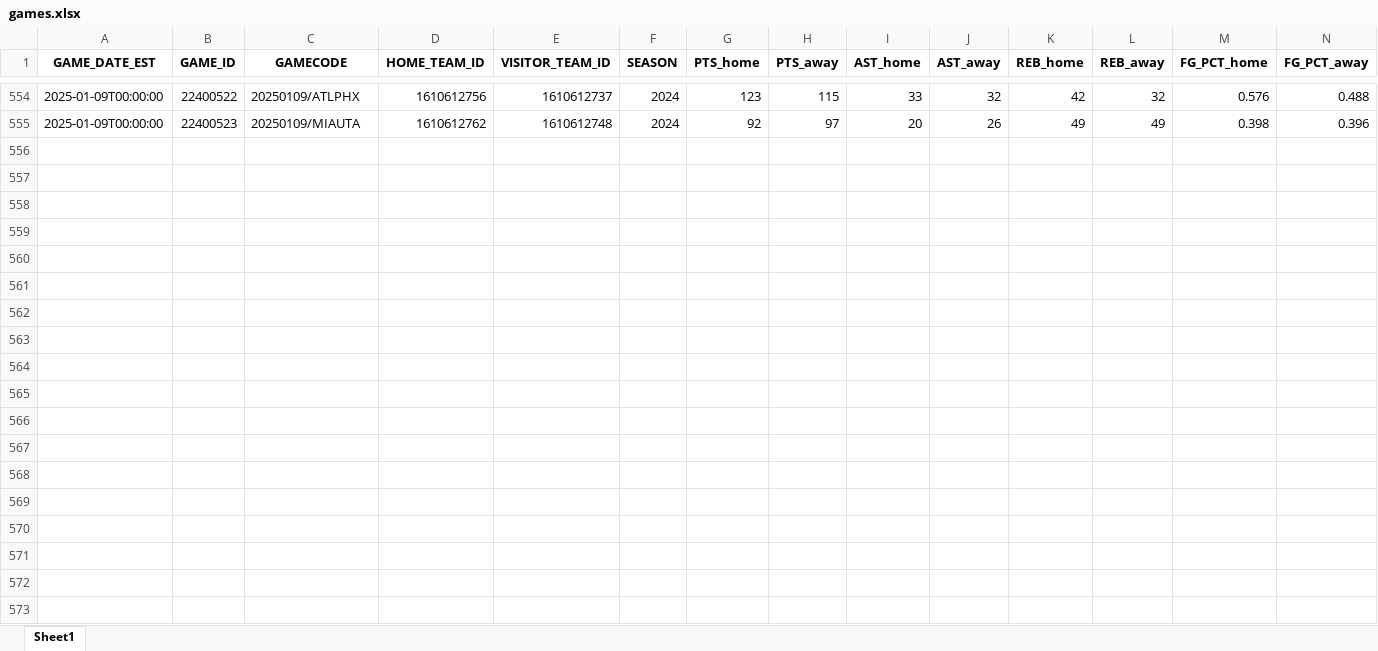
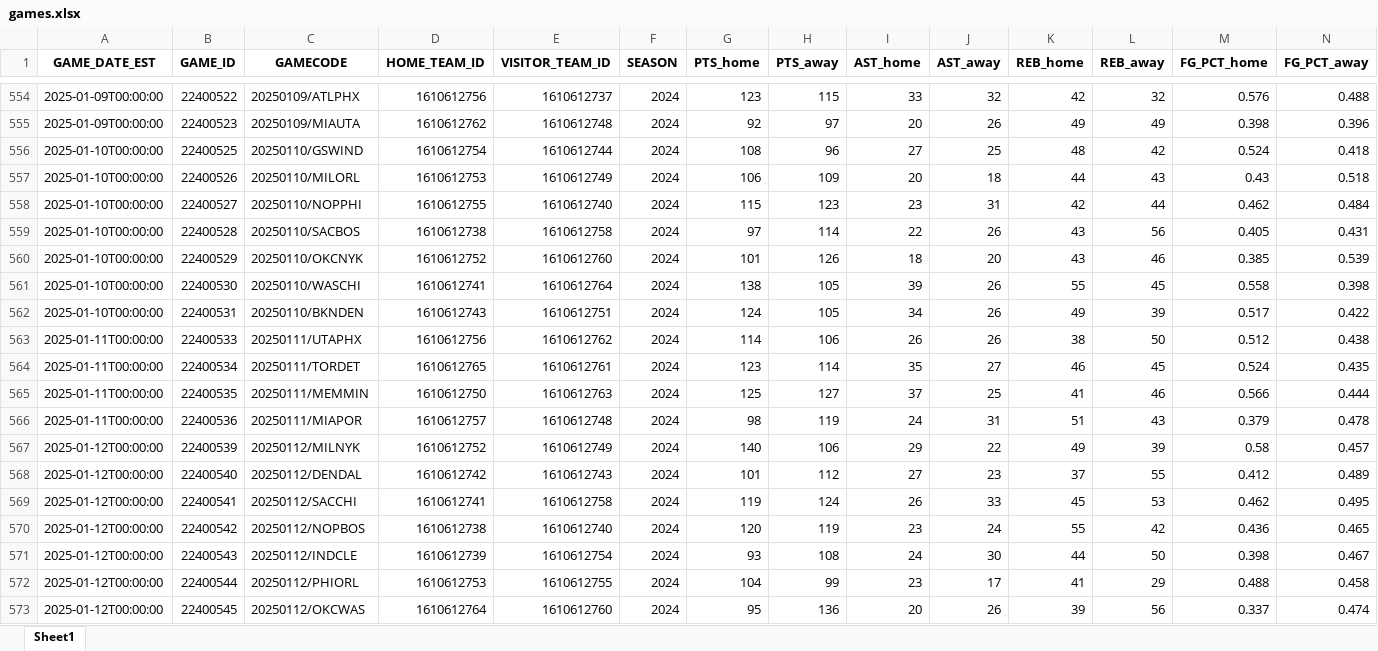
Before and after one commit to FabioDPires/NBA_prevision, an Excel workbook: model/data/games.xlsx, sheet Sheet1, drawn as a sheet; only a part is shown, gaps mark what is left out; values as stored, in another font and other column widths than the file's, no borders; rows hold the shown columns only; the diff covers the shown part only; the diff names each change by its address in the sheet, - before the commit and + after, or states it on an @@ line.

```diff
--- a/model/data/games.xlsx (sheet Sheet1)
+++ b/model/data/games.xlsx (sheet Sheet1)
+row 556: 2025-01-10T00:00:00 | 22400525 | 20250110/GSWIND | 1610612754 | 1610612744 | 2024 | 108 | 96 | 27 | 25 | 48 | 42 | 0.524 | 0.418
+row 557: 2025-01-10T00:00:00 | 22400526 | 20250110/MILORL | 1610612753 | 1610612749 | 2024 | 106 | 109 | 20 | 18 | 44 | 43 | 0.43 | 0.518
+row 558: 2025-01-10T00:00:00 | 22400527 | 20250110/NOPPHI | 1610612755 | 1610612740 | 2024 | 115 | 123 | 23 | 31 | 42 | 44 | 0.462 | 0.484
+row 559: 2025-01-10T00:00:00 | 22400528 | 20250110/SACBOS | 1610612738 | 1610612758 | 2024 | 97 | 114 | 22 | 26 | 43 | 56 | 0.405 | 0.431
+row 560: 2025-01-10T00:00:00 | 22400529 | 20250110/OKCNYK | 1610612752 | 1610612760 | 2024 | 101 | 126 | 18 | 20 | 43 | 46 | 0.385 | 0.539
+row 561: 2025-01-10T00:00:00 | 22400530 | 20250110/WASCHI | 1610612741 | 1610612764 | 2024 | 138 | 105 | 39 | 26 | 55 | 45 | 0.558 | 0.398
+row 562: 2025-01-10T00:00:00 | 22400531 | 20250110/BKNDEN | 1610612743 | 1610612751 | 2024 | 124 | 105 | 34 | 26 | 49 | 39 | 0.517 | 0.422
+row 563: 2025-01-11T00:00:00 | 22400533 | 20250111/UTAPHX | 1610612756 | 1610612762 | 2024 | 114 | 106 | 26 | 26 | 38 | 50 | 0.512 | 0.438
+row 564: 2025-01-11T00:00:00 | 22400534 | 20250111/TORDET | 1610612765 | 1610612761 | 2024 | 123 | 114 | 35 | 27 | 46 | 45 | 0.524 | 0.435
+row 565: 2025-01-11T00:00:00 | 22400535 | 20250111/MEMMIN | 1610612750 | 1610612763 | 2024 | 125 | 127 | 37 | 25 | 41 | 46 | 0.566 | 0.444
+row 566: 2025-01-11T00:00:00 | 22400536 | 20250111/MIAPOR | 1610612757 | 1610612748 | 2024 | 98 | 119 | 24 | 31 | 51 | 43 | 0.379 | 0.478
+row 567: 2025-01-12T00:00:00 | 22400539 | 20250112/MILNYK | 1610612752 | 1610612749 | 2024 | 140 | 106 | 29 | 22 | 49 | 39 | 0.58 | 0.457
+row 568: 2025-01-12T00:00:00 | 22400540 | 20250112/DENDAL | 1610612742 | 1610612743 | 2024 | 101 | 112 | 27 | 23 | 37 | 55 | 0.412 | 0.489
+row 569: 2025-01-12T00:00:00 | 22400541 | 20250112/SACCHI | 1610612741 | 1610612758 | 2024 | 119 | 124 | 26 | 33 | 45 | 53 | 0.462 | 0.495
+row 570: 2025-01-12T00:00:00 | 22400542 | 20250112/NOPBOS | 1610612738 | 1610612740 | 2024 | 120 | 119 | 23 | 24 | 55 | 42 | 0.436 | 0.465
+row 571: 2025-01-12T00:00:00 | 22400543 | 20250112/INDCLE | 1610612739 | 1610612754 | 2024 | 93 | 108 | 24 | 30 | 44 | 50 | 0.398 | 0.467
+row 572: 2025-01-12T00:00:00 | 22400544 | 20250112/PHIORL | 1610612753 | 1610612755 | 2024 | 104 | 99 | 23 | 17 | 41 | 29 | 0.488 | 0.458
+row 573: 2025-01-12T00:00:00 | 22400545 | 20250112/OKCWAS | 1610612764 | 1610612760 | 2024 | 95 | 136 | 20 | 26 | 39 | 56 | 0.337 | 0.474
```
Also changed, not shown: 15 added rows elsewhere in this sheet, model/data/players.xlsx.
